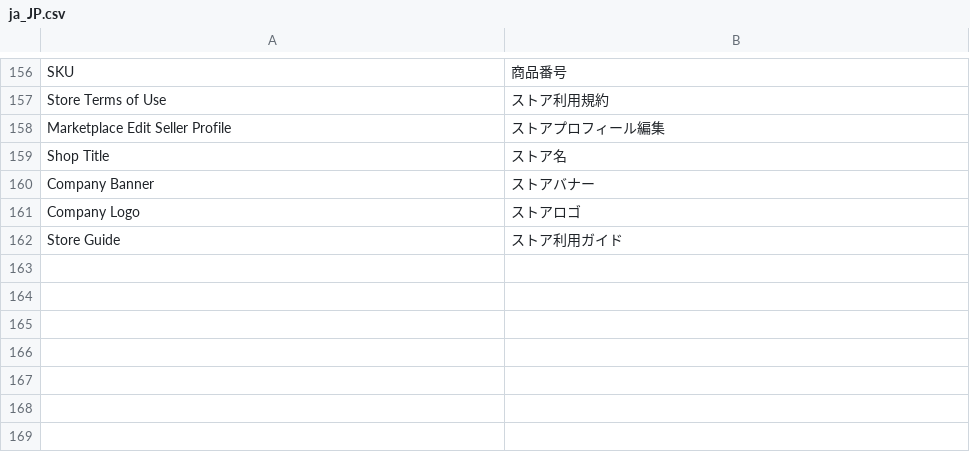
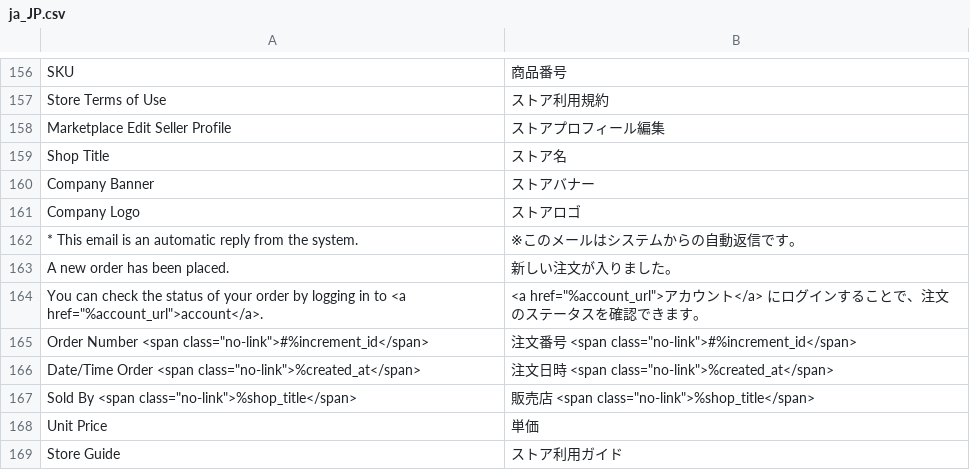
Before and after one commit to mguyenminh99/mirror-project, a CSV file: app/design/frontend/True/mpx/i18n/ja_JP.csv, drawn as a sheet; only a part is shown, gaps mark what is left out; the diff names each change by its address in the sheet, - before the commit and + after, or states it on an @@ line.

Commit message:
#174 Customize new order notification mail to seller

```diff
--- a/app/design/frontend/True/mpx/i18n/ja_JP.csv
+++ b/app/design/frontend/True/mpx/i18n/ja_JP.csv
+row 162: * This email is an automatic reply from the system. | ※このメールはシステムからの自動返信です。
+row 163: A new order has been placed. | 新しい注文が入りました。
+row 164: You can check the status of your order by logging in to <a href="%account_url">account</a>. | <a href="%account_url">アカウント</a> にログインすることで、注文のステータスを確認できます。
+row 165: Order Number <span class="no-link">#%increment_id</span> | 注文番号 <span class="no-link">#%increment_id</span>
+row 166: Date/Time Order <span class="no-link">%created_at</span> | 注文日時 <span class="no-link">%created_at</span>
+row 167: Sold By <span class="no-link">%shop_title</span> | 販売店 <span class="no-link">%shop_title</span>
+row 168: Unit Price | 単価
```
Also changed, not shown: app/code/Mpx/Marketplace/i18n/ja_JP.csv, 2 other files.
